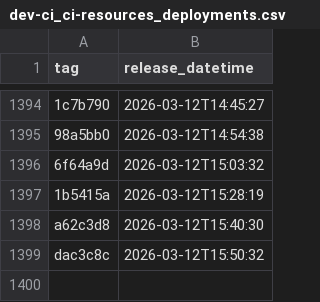
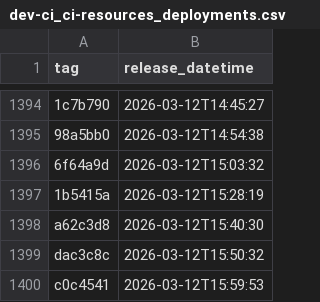
Before and after one commit to NHSDigital/electronic-prescription-service-account-resources, a CSV file: _data/dev-ci_ci-resources_deployments.csv, drawn as a sheet; only a part is shown, gaps mark what is left out; the diff names each change by its address in the sheet, - before the commit and + after, or states it on an @@ line.

```diff
--- a/_data/dev-ci_ci-resources_deployments.csv
+++ b/_data/dev-ci_ci-resources_deployments.csv
+row 1400: c0c4541 | 2026-03-12T15:59:53
```
Also changed, not shown: 1 other file.
